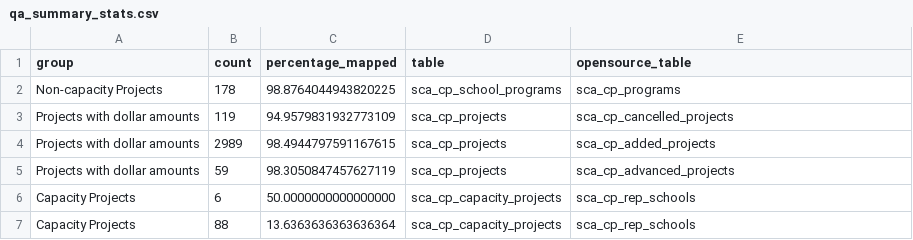
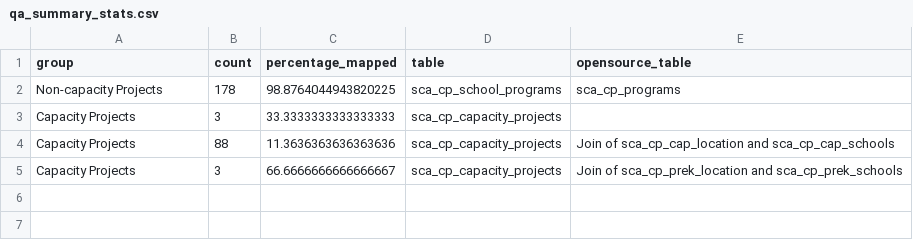
Before and after one commit to NYCPlanning/db-scacapitalprojects, a CSV file: scacapitalprojects_build/output/qa_summary_stats.csv, drawn as a sheet.

Commit message:
correcting Dec 2018 output

```diff
--- a/scacapitalprojects_build/output/qa_summary_stats.csv
+++ b/scacapitalprojects_build/output/qa_summary_stats.csv
@@ -2,6 +2,4 @@ group,count,percentage_mapped,table,opensource_table
 Non-capacity Projects,178,98.8764044943820225,sca_cp_school_programs,sca_cp_programs
-Projects with dollar amounts,119,94.9579831932773109,sca_cp_projects,sca_cp_cancelled_projects
-Projects with dollar amounts,2989,98.4944797591167615,sca_cp_projects,sca_cp_added_projects
-Projects with dollar amounts,59,98.3050847457627119,sca_cp_projects,sca_cp_advanced_projects
-Capacity Projects,6,50.0000000000000000,sca_cp_capacity_projects,sca_cp_rep_schools
-Capacity Projects,88,13.6363636363636364,sca_cp_capacity_projects,sca_cp_rep_schools
+Capacity Projects,3,33.3333333333333333,sca_cp_capacity_projects,
+Capacity Projects,88,11.3636363636363636,sca_cp_capacity_projects,Join of sca_cp_cap_location and sca_cp_cap_schools
+Capacity Projects,3,66.6666666666666667,sca_cp_capacity_projects,Join of sca_cp_prek_location and sca_cp_prek_schools
```
Also changed, not shown: scacapitalprojects_build/output/sca_cp_capacity_projects.csv, 1 other file.
